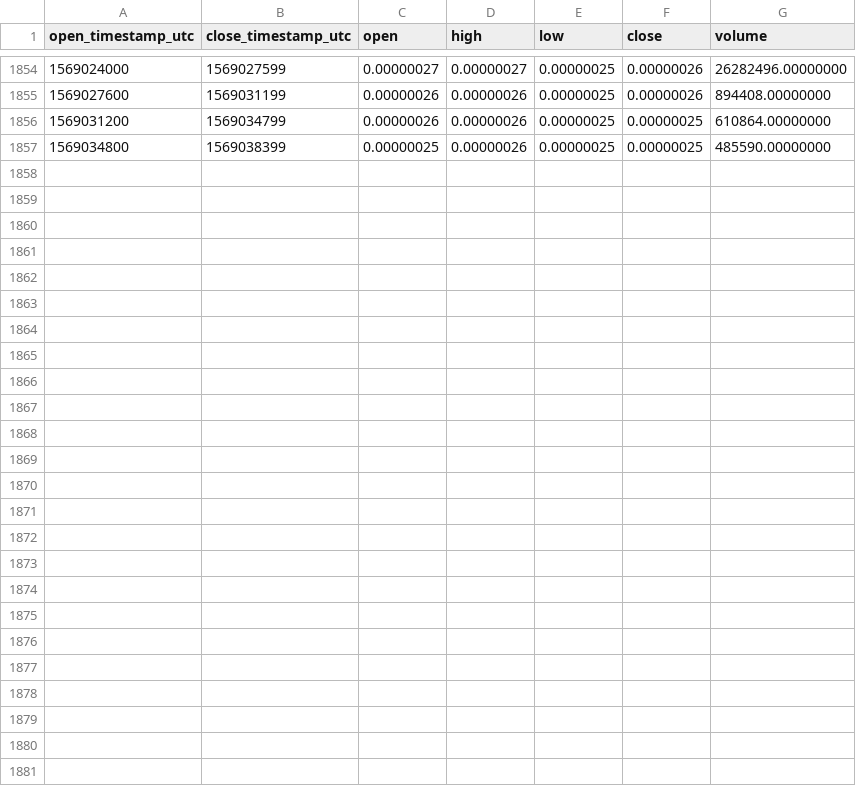
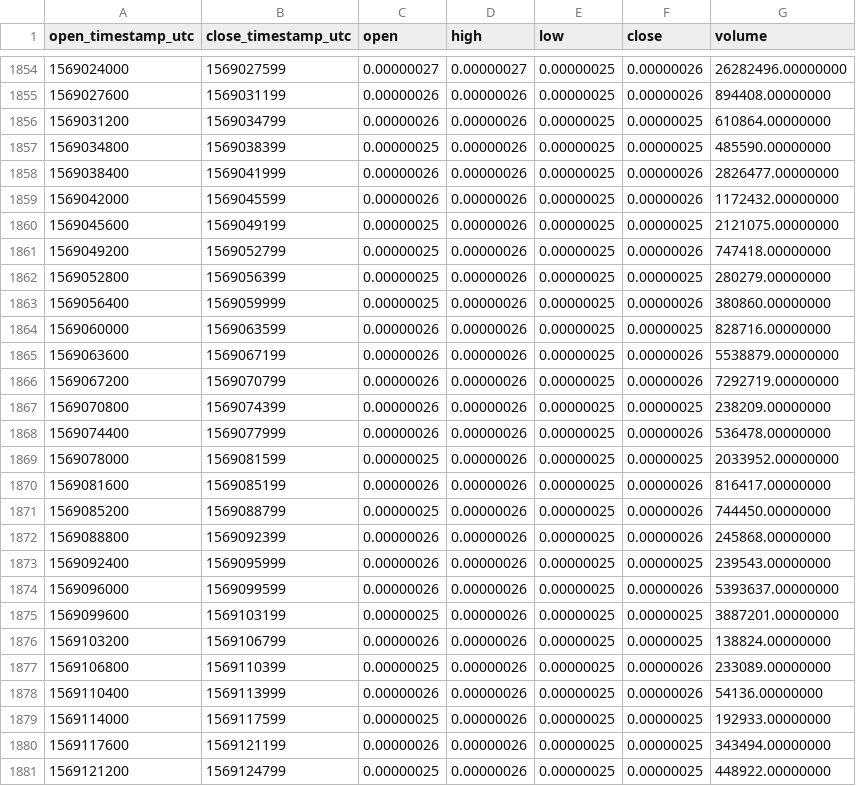
Before and after one commit to cryptobigbro/binance-DOGEBTC, a CSV file: binance-DOGEBTC-1h.csv, drawn as a sheet; only a part is shown, gaps mark what is left out.

Commit message:
Update OHLCV data.

```diff
--- a/binance-DOGEBTC-1h.csv
+++ b/binance-DOGEBTC-1h.csv
@@ -1857 +1857,25 @@ open_timestamp_utc,close_timestamp_utc,open,high,low,close,volume
 1569034800,1569038399,0.00000025,0.00000026,0.00000025,0.00000025,485590.00000000
+1569038400,1569041999,0.00000026,0.00000026,0.00000025,0.00000026,2826477.00000000
+1569042000,1569045599,0.00000026,0.00000026,0.00000025,0.00000026,1172432.00000000
+1569045600,1569049199,0.00000025,0.00000026,0.00000025,0.00000025,2121075.00000000
+1569049200,1569052799,0.00000025,0.00000026,0.00000025,0.00000026,747418.00000000
+1569052800,1569056399,0.00000025,0.00000026,0.00000025,0.00000025,280279.00000000
+1569056400,1569059999,0.00000025,0.00000026,0.00000025,0.00000026,380860.00000000
+1569060000,1569063599,0.00000026,0.00000026,0.00000025,0.00000025,828716.00000000
+1569063600,1569067199,0.00000026,0.00000026,0.00000025,0.00000026,5538879.00000000
+1569067200,1569070799,0.00000026,0.00000026,0.00000025,0.00000026,7292719.00000000
+1569070800,1569074399,0.00000026,0.00000026,0.00000025,0.00000025,238209.00000000
+1569074400,1569077999,0.00000026,0.00000026,0.00000025,0.00000026,536478.00000000
+1569078000,1569081599,0.00000025,0.00000026,0.00000025,0.00000025,2033952.00000000
+1569081600,1569085199,0.00000026,0.00000026,0.00000025,0.00000026,816417.00000000
+1569085200,1569088799,0.00000025,0.00000026,0.00000025,0.00000026,744450.00000000
+1569088800,1569092399,0.00000026,0.00000026,0.00000025,0.00000026,245868.00000000
+1569092400,1569095999,0.00000026,0.00000026,0.00000025,0.00000025,239543.00000000
+1569096000,1569099599,0.00000026,0.00000026,0.00000025,0.00000026,5393637.00000000
+1569099600,1569103199,0.00000025,0.00000026,0.00000025,0.00000025,3887201.00000000
+1569103200,1569106799,0.00000026,0.00000026,0.00000025,0.00000025,138824.00000000
+1569106800,1569110399,0.00000025,0.00000026,0.00000025,0.00000026,233089.00000000
+1569110400,1569113999,0.00000026,0.00000026,0.00000025,0.00000026,54136.00000000
+1569114000,1569117599,0.00000025,0.00000026,0.00000025,0.00000025,192933.00000000
+1569117600,1569121199,0.00000026,0.00000026,0.00000025,0.00000025,343494.00000000
+1569121200,1569124799,0.00000025,0.00000026,0.00000025,0.00000025,448922.00000000
```
Also changed, not shown: binance-DOGEBTC-1d.csv.
